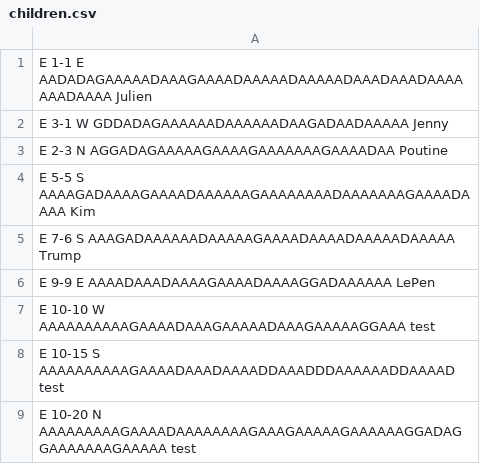
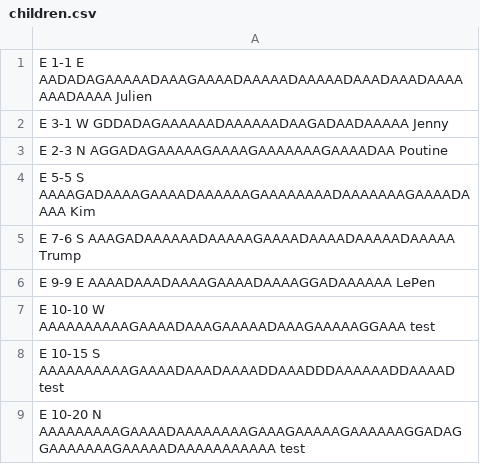
Before and after one commit to NightWolfRobot/GLPOO_ESIEA_1617_Groupe_Chaffot, a CSV file: src/main/resources/csv/children.csv, drawn as a sheet.

```diff
--- a/src/main/resources/csv/children.csv
+++ b/src/main/resources/csv/children.csv
@@ -8,2 +8,2 @@ E 10-10 W AAAAAAAAAAGAAAADAAAGAAAAADAAAGAAAAAGGAAA test
 E 10-15 S AAAAAAAAAAGAAAADAAADAAAADDAAADDDAAAAAADDAAAAD test
-E 10-20 N AAAAAAAAAGAAAADAAAAAAAAGAAAGAAAAAGAAAAAAGGADAGGAAAAAAAGAAAAA test
+E 10-20 N AAAAAAAAAGAAAADAAAAAAAAGAAAGAAAAAGAAAAAAGGADAGGAAAAAAAGAAAAADAAAAAAAAAAA test
```
Also changed, not shown: 4 other files.
